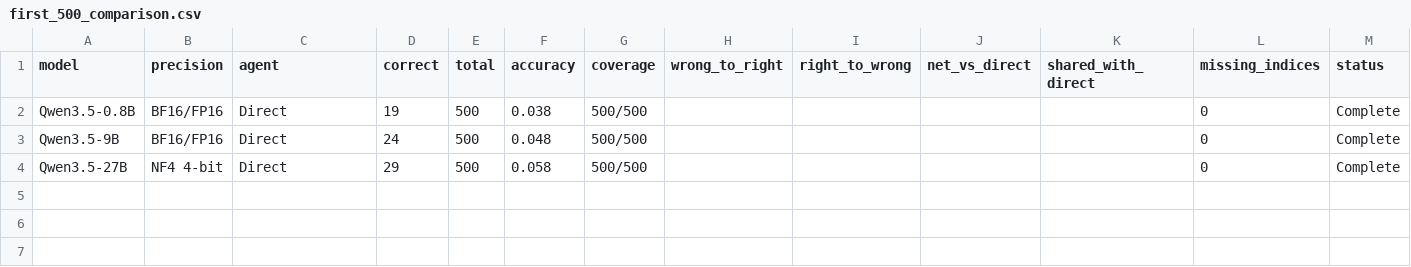
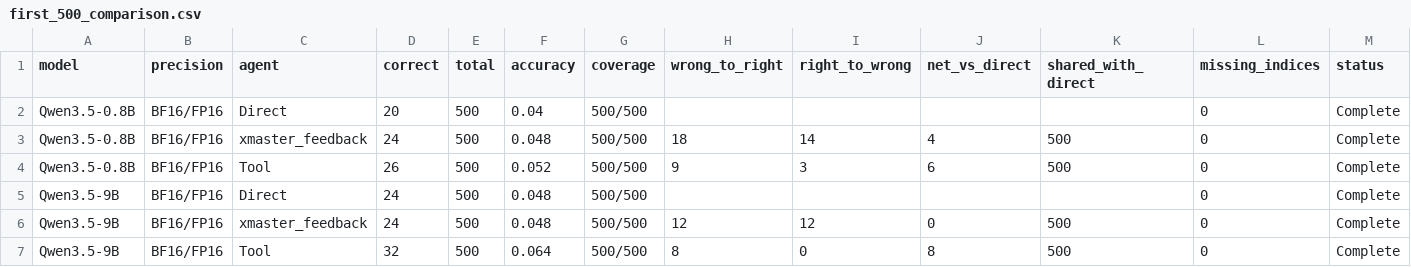
Before and after one commit to mmj12138/hle-qwen-agent, a CSV file: outputs/three_model_comparison/first_500_comparison.csv, drawn as a sheet.

```diff
--- a/outputs/three_model_comparison/first_500_comparison.csv
+++ b/outputs/three_model_comparison/first_500_comparison.csv
@@ -1,4 +1,7 @@
 model,precision,agent,correct,total,accuracy,coverage,wrong_to_right,right_to_wrong,net_vs_direct,shared_with_direct,missing_indices,status
-Qwen3.5-0.8B,BF16/FP16,Direct,19,500,0.038,500/500,,,,,0,Complete
+Qwen3.5-0.8B,BF16/FP16,Direct,20,500,0.04,500/500,,,,,0,Complete
+Qwen3.5-0.8B,BF16/FP16,xmaster_feedback,24,500,0.048,500/500,18,14,4,500,0,Complete
+Qwen3.5-0.8B,BF16/FP16,Tool,26,500,0.052,500/500,9,3,6,500,0,Complete
 Qwen3.5-9B,BF16/FP16,Direct,24,500,0.048,500/500,,,,,0,Complete
-Qwen3.5-27B,NF4 4-bit,Direct,29,500,0.058,500/500,,,,,0,Complete
+Qwen3.5-9B,BF16/FP16,xmaster_feedback,24,500,0.048,500/500,12,12,0,500,0,Complete
+Qwen3.5-9B,BF16/FP16,Tool,32,500,0.064,500/500,8,0,8,500,0,Complete
```
Also changed, not shown: outputs/three_model_comparison/first_1904_category_comparison.csv, outputs/three_model_comparison/first_1904_comparison.csv, 16 other files.
